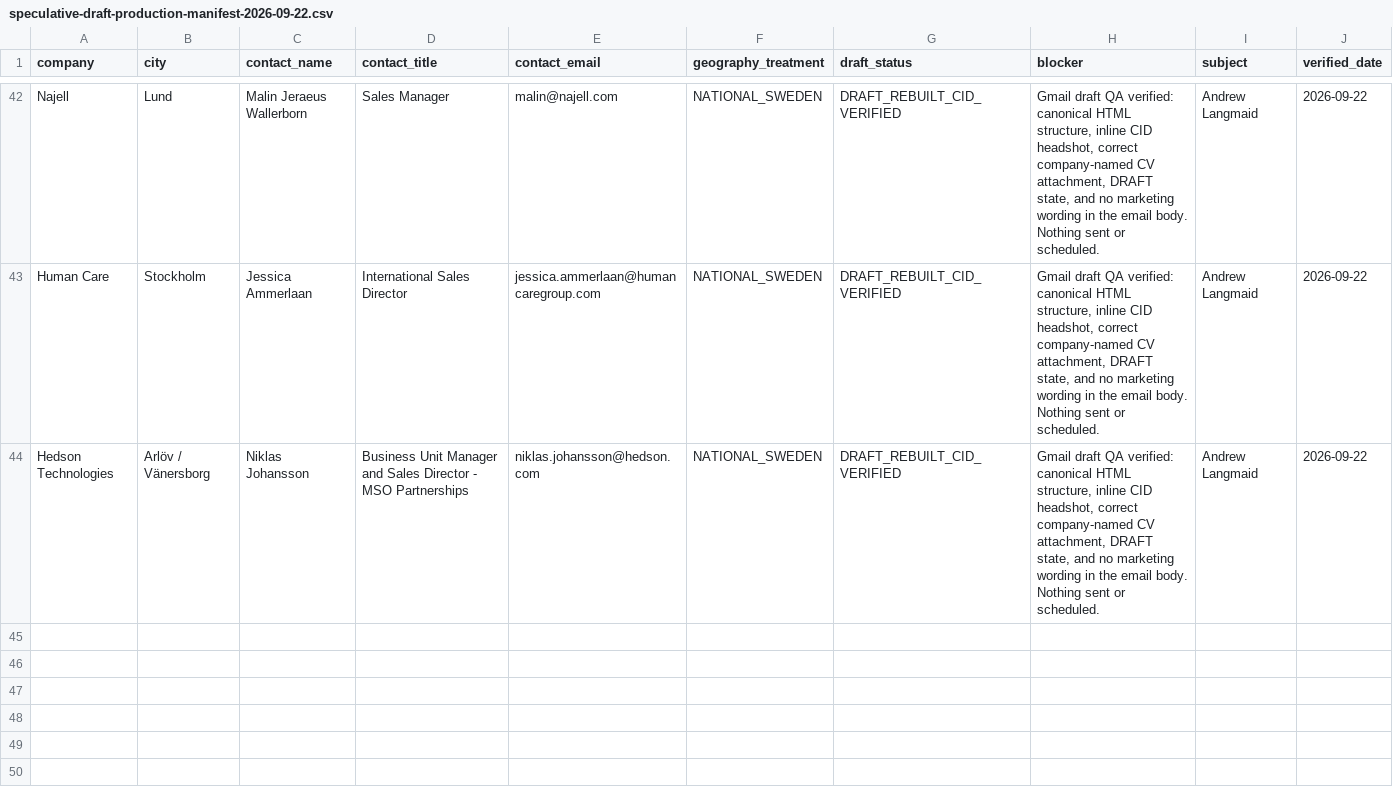
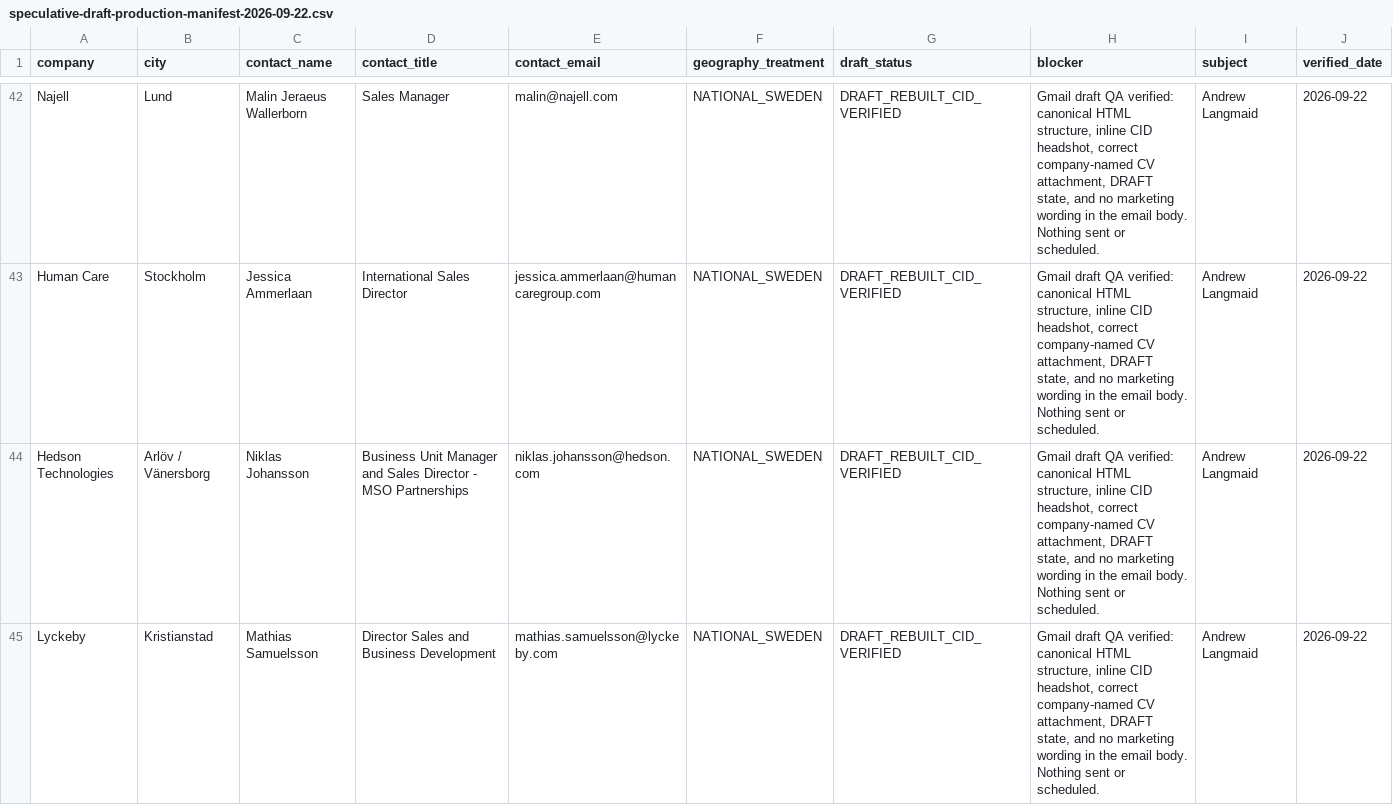
Before and after one commit to Pomeroi9Langmaid/Job-Hunting, a CSV file: data/speculative-draft-production-manifest-2026-09-22.csv, drawn as a sheet; only a part is shown, gaps mark what is left out; the diff names each change by its address in the sheet, - before the commit and + after, or states it on an @@ line.

Commit message:
Add verified Lyckeby Gmail draft

```diff
--- a/data/speculative-draft-production-manifest-2026-09-22.csv
+++ b/data/speculative-draft-production-manifest-2026-09-22.csv
+row 45: Lyckeby | Kristianstad | Mathias Samuelsson | Director Sales and Business Development | mathias.samuelsson@lyckeby.com | NATIONAL_SWEDEN | DRAFT_REBUILT_CID_VERIFIED | Gmail draft QA verified: canonical HTML structure, inline CID headshot, correct company-named CV attachment, DRAFT state, and no marketing wording in the email body. Nothing sent or scheduled. | Andrew Langmaid | 2026-09-22
```
